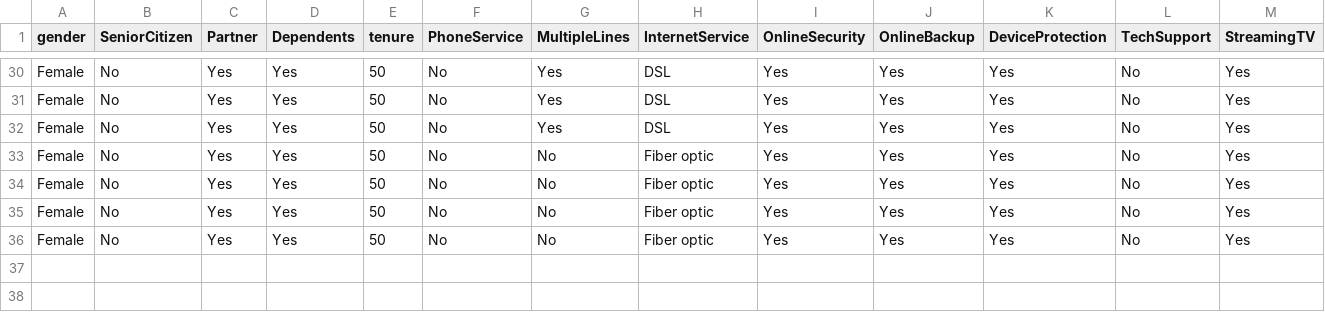
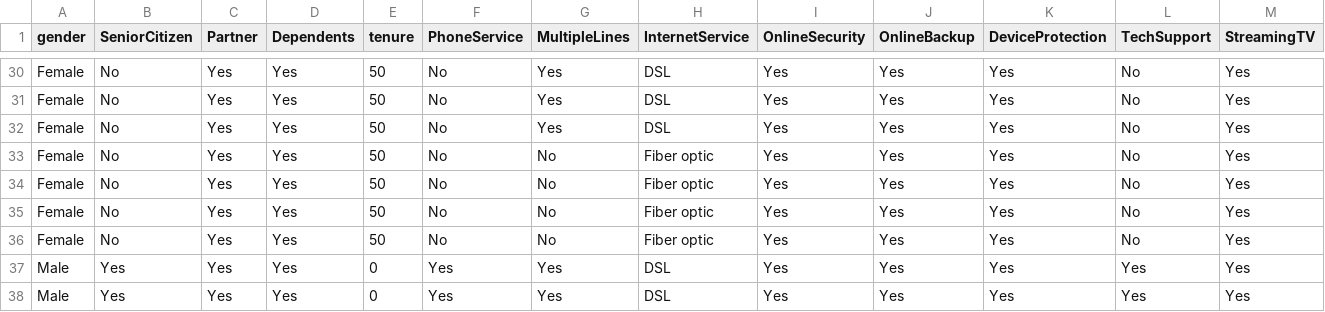
Before and after one commit to damzking/TELCO-CHURN-APP, a CSV file: Data/history.csv, drawn as a sheet; only a part is shown, gaps mark what is left out; rows hold the shown columns only; the diff names each change by its address in the sheet, - before the commit and + after, or states it on an @@ line.

```diff
--- a/Data/history.csv
+++ b/Data/history.csv
+row 37: Male | Yes | Yes | Yes | 0 | Yes | Yes | DSL | Yes | Yes | Yes | Yes | Yes
+row 38: Male | Yes | Yes | Yes | 0 | Yes | Yes | DSL | Yes | Yes | Yes | Yes | Yes
```
Also changed, not shown: 4 other files.
